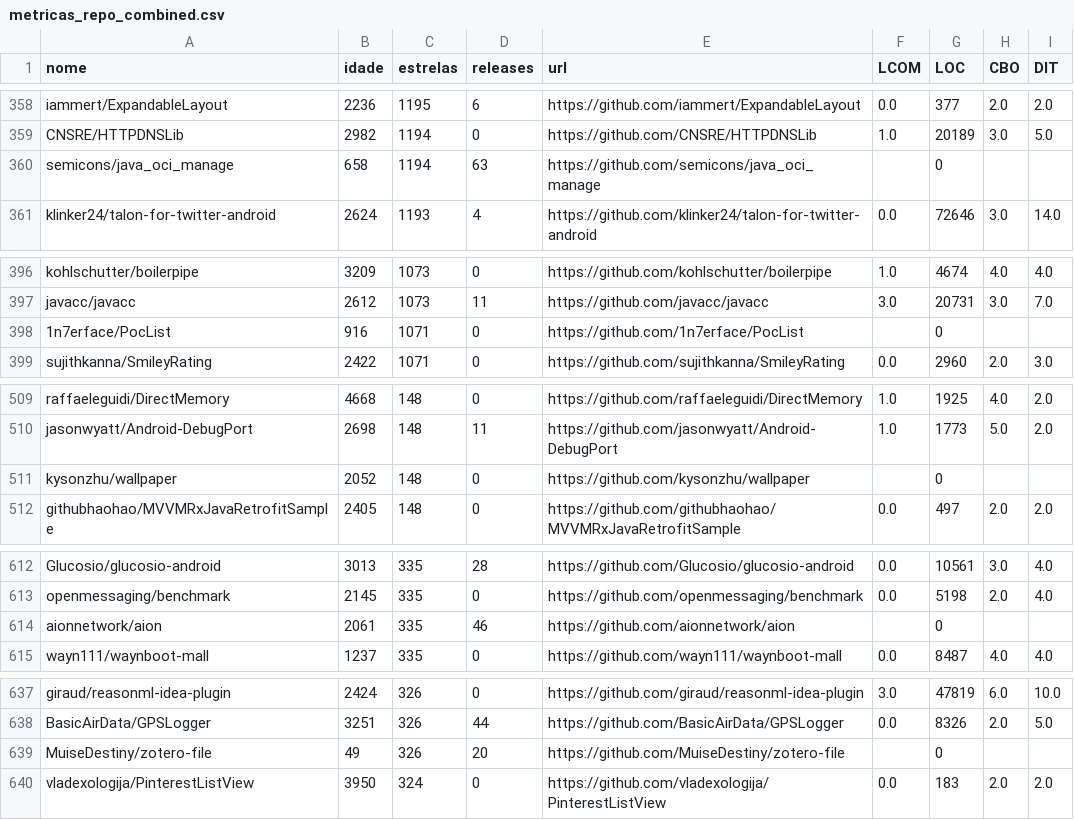
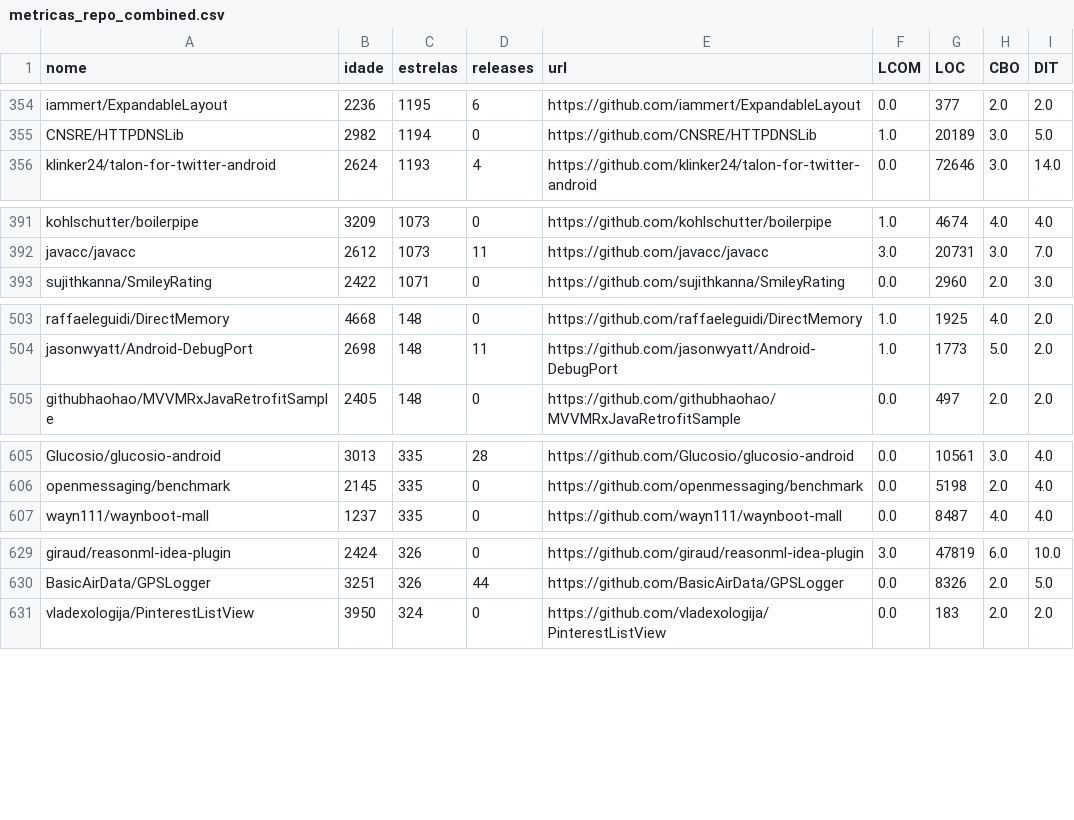
Before and after one commit to JoaoVictor-Guerra/lab-experimentacao, a CSV file: LAB02/stats/metricas_repo_combined.csv, drawn as a sheet; only a part is shown, gaps mark what is left out; the diff covers the shown part only.

```diff
--- a/LAB02/stats/metricas_repo_combined.csv
+++ b/LAB02/stats/metricas_repo_combined.csv
@@ -359,3 +355,2 @@ iammert/ExpandableLayout,2236,1195,6,https://github.com/iammert/ExpandableLayout
 CNSRE/HTTPDNSLib,2982,1194,0,https://github.com/CNSRE/HTTPDNSLib,1.0,20189,3.0,5.0
-semicons/java_oci_manage,658,1194,63,https://github.com/semicons/java_oci_manage,,0,,
 klinker24/talon-for-twitter-android,2624,1193,4,https://github.com/klinker24/talon-for-twitter-android,0.0,72646,3.0,14.0
@@ -397,3 +392,2 @@ kohlschutter/boilerpipe,3209,1073,0,https://github.com/kohlschutter/boilerpipe,1
 javacc/javacc,2612,1073,11,https://github.com/javacc/javacc,3.0,20731,3.0,7.0
-1n7erface/PocList,916,1071,0,https://github.com/1n7erface/PocList,,0,,
 sujithkanna/SmileyRating,2422,1071,0,https://github.com/sujithkanna/SmileyRating,0.0,2960,2.0,3.0
@@ -510,3 +504,2 @@ raffaeleguidi/DirectMemory,4668,148,0,https://github.com/raffaeleguidi/DirectMem
 jasonwyatt/Android-DebugPort,2698,148,11,https://github.com/jasonwyatt/Android-DebugPort,1.0,1773,5.0,2.0
-kysonzhu/wallpaper,2052,148,0,https://github.com/kysonzhu/wallpaper,,0,,
 githubhaohao/MVVMRxJavaRetrofitSample,2405,148,0,https://github.com/githubhaohao/MVVMRxJavaRetrofitSample,0.0,497,2.0,2.0
@@ -613,3 +606,2 @@ Glucosio/glucosio-android,3013,335,28,https://github.com/Glucosio/glucosio-andro
 openmessaging/benchmark,2145,335,0,https://github.com/openmessaging/benchmark,0.0,5198,2.0,4.0
-aionnetwork/aion,2061,335,46,https://github.com/aionnetwork/aion,,0,,
 wayn111/waynboot-mall,1237,335,0,https://github.com/wayn111/waynboot-mall,0.0,8487,4.0,4.0
@@ -638,3 +630,2 @@ giraud/reasonml-idea-plugin,2424,326,0,https://github.com/giraud/reasonml-idea-p
 BasicAirData/GPSLogger,3251,326,44,https://github.com/BasicAirData/GPSLogger,0.0,8326,2.0,5.0
-MuiseDestiny/zotero-file,49,326,20,https://github.com/MuiseDestiny/zotero-file,,0,,
 vladexologija/PinterestListView,3950,324,0,https://github.com/vladexologija/PinterestListView,0.0,183,2.0,2.0
```
Also changed, not shown: 10 removed rows elsewhere in this file.
